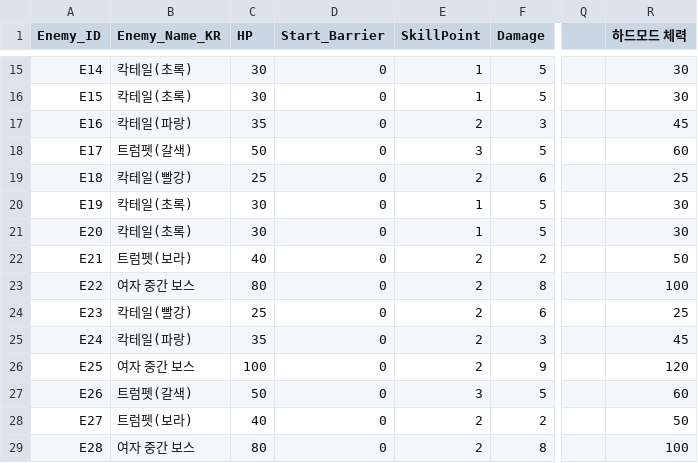
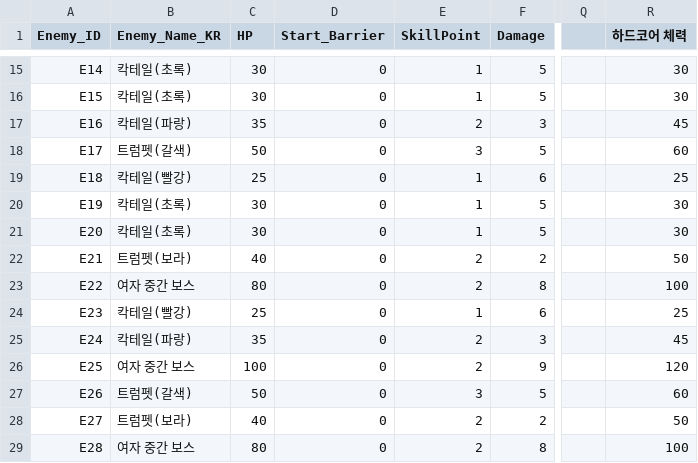
Before and after one commit to ehdgus36/CK2025_Project, a CSV file: Assets/StreamingAssets/DataTable/EnemyDataTable.csv, drawn as a sheet; only a part is shown, gaps mark what is left out; the diff names each change by its address in the sheet, - before the commit and + after, or states it on an @@ line.

```diff
--- a/Assets/StreamingAssets/DataTable/EnemyDataTable.csv
+++ b/Assets/StreamingAssets/DataTable/EnemyDataTable.csv
-R1: 하드모드 체력
+R1: 하드코어 체력
-E19 (SkillPoint): 2
+E19 (SkillPoint): 1
-E24 (SkillPoint): 2
+E24 (SkillPoint): 1
```
Also changed, not shown: 12 other files.
